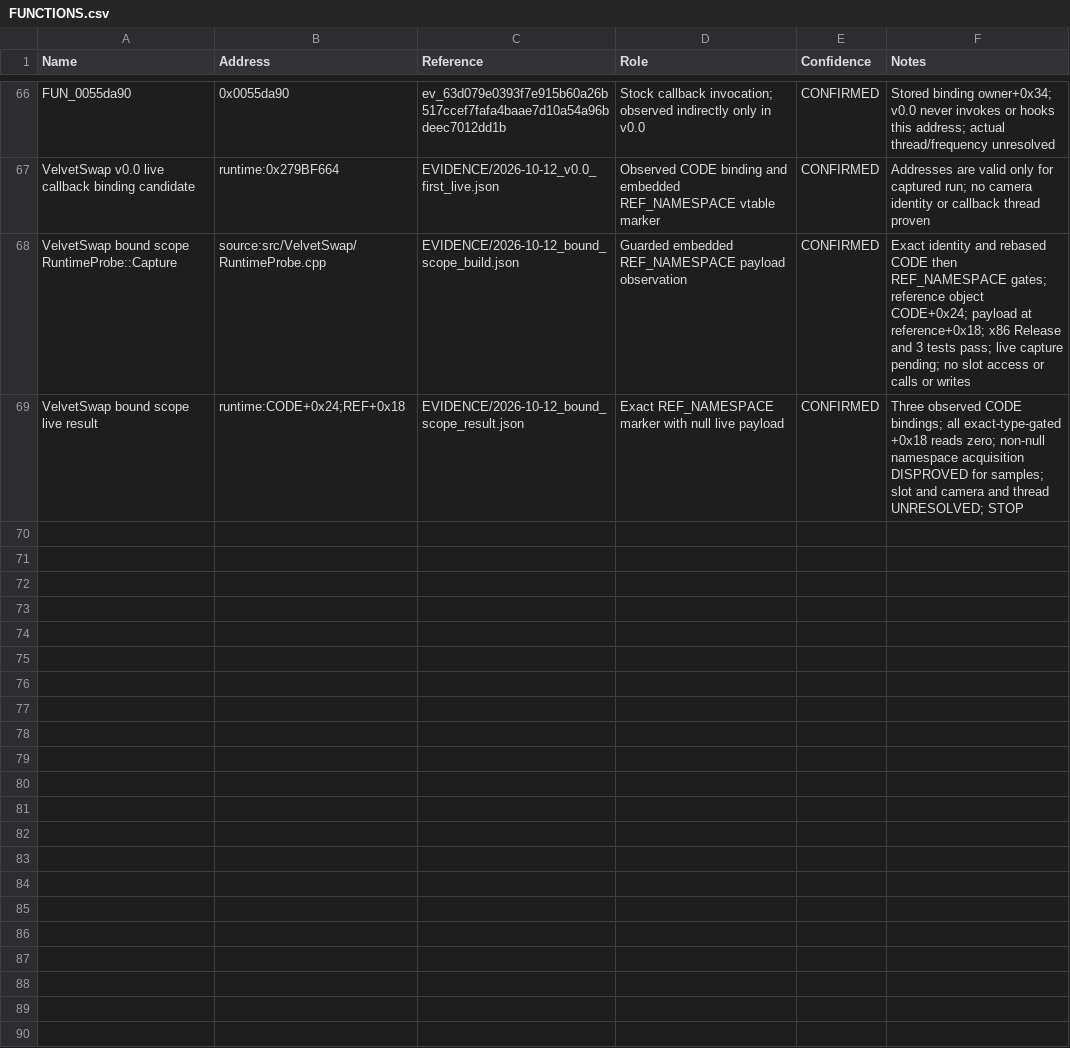
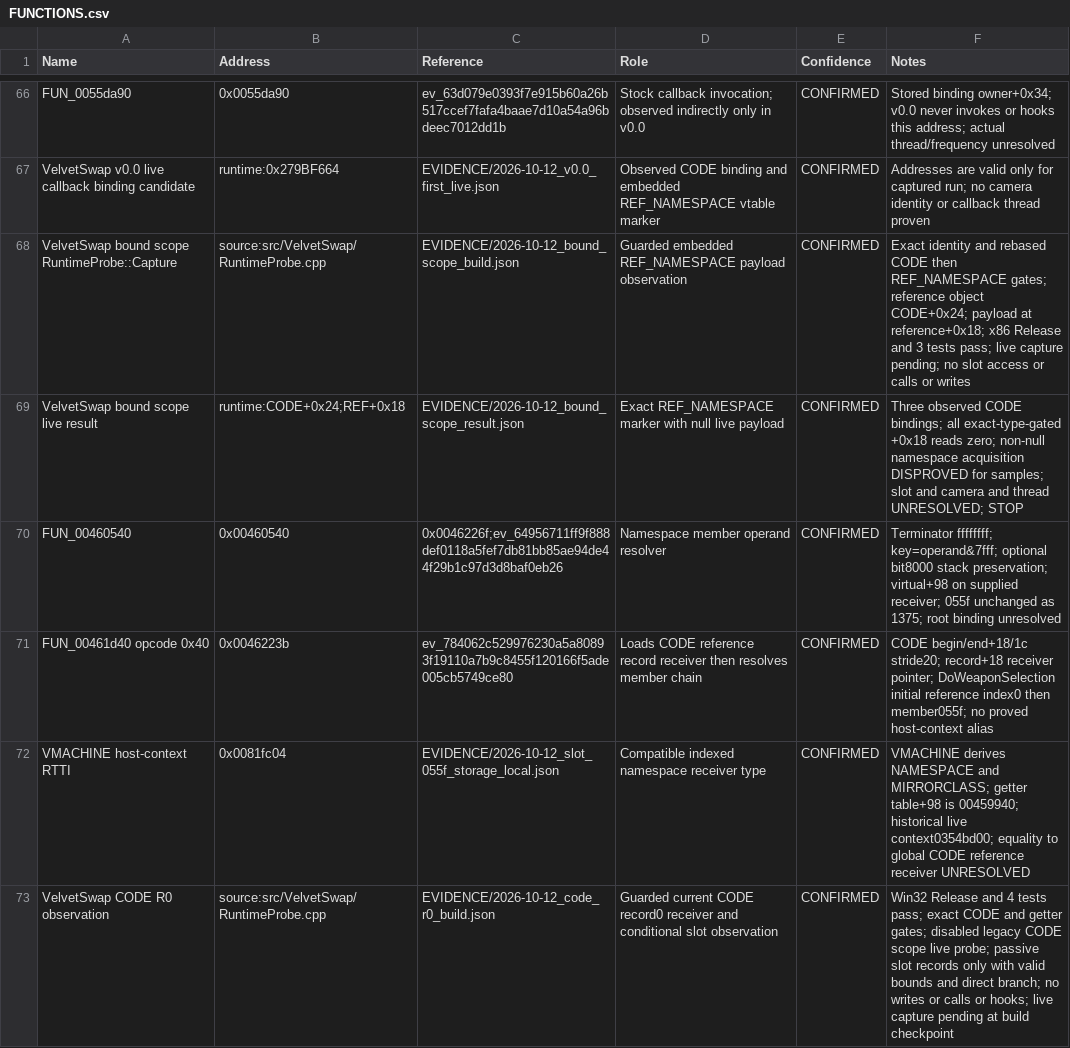
Before and after one commit to rr9889/VelvetAssassinModdingExperiment, a CSV file: FUNCTIONS.csv, drawn as a sheet; only a part is shown, gaps mark what is left out; the diff covers the shown part only; the diff names each change by its address in the sheet, - before the commit and + after, or states it on an @@ line.

Commit message:
Verify passive slot 0x055f acquisition and live VM value

```diff
--- a/FUNCTIONS.csv
+++ b/FUNCTIONS.csv
+row 70: FUN_00460540 | 0x00460540 | 0x0046226f;ev_64956711ff9f888def0118a5fef7db81bb85ae94de44f29b1c97d3d8baf0eb26 | Namespace member operand resolver | CONFIRMED | Terminator ffffffff; key=operand&7fff; optional bit8000 stack preservation; virtual+98 on supplied receiver; 055f unchanged as 1375; root binding unresolved
+row 71: FUN_00461d40 opcode 0x40 | 0x0046223b | ev_784062c529976230a5a80893f19110a7b9c8455f120166f5ade005cb5749ce80 | Loads CODE reference record receiver then resolves member chain | CONFIRMED | CODE begin/end+18/1c stride20; record+18 receiver pointer; DoWeaponSelection initial reference index0 then member055f; no proved host-context alias
+row 72: VMACHINE host-context RTTI | 0x0081fc04 | EVIDENCE/2026-10-12_slot_055f_storage_local.json | Compatible indexed namespace receiver type | CONFIRMED | VMACHINE derives NAMESPACE and MIRRORCLASS; getter table+98 is 00459940; historical live context0354bd00; equality to global CODE reference receiver UNRESOLVED
+row 73: VelvetSwap CODE R0 observation | source:src/VelvetSwap/RuntimeProbe.cpp | EVIDENCE/2026-10-12_code_r0_build.json | Guarded current CODE record0 receiver and conditional slot observation | CONFIRMED | Win32 Release and 4 tests pass; exact CODE and getter gates; disabled legacy CODE scope live probe; passive slot records only with valid bounds and direct branch; no writes or calls or hooks; live capture pending at build checkpoint
```
Also changed, not shown: 3 added rows and 2 edited cells elsewhere in this file, 43 other files.
